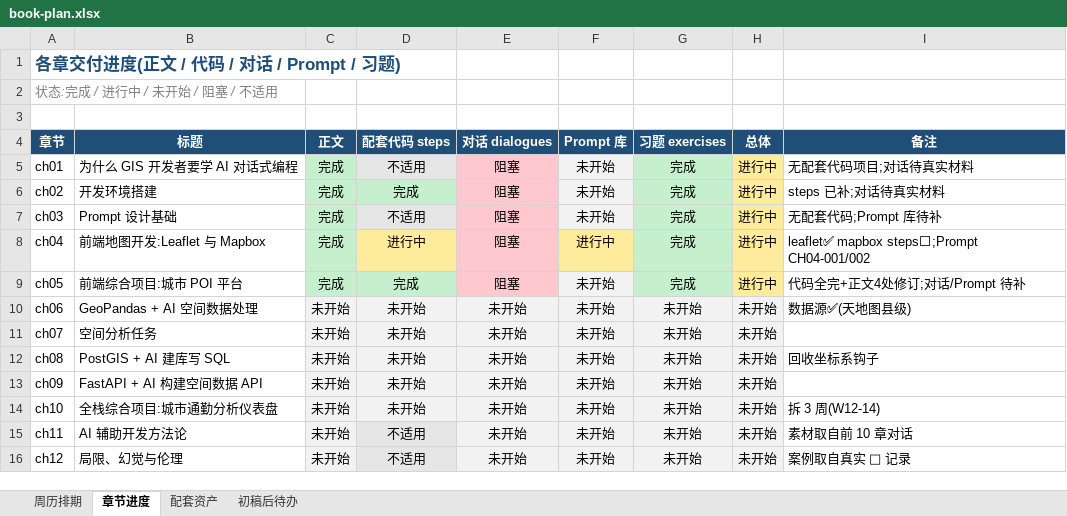
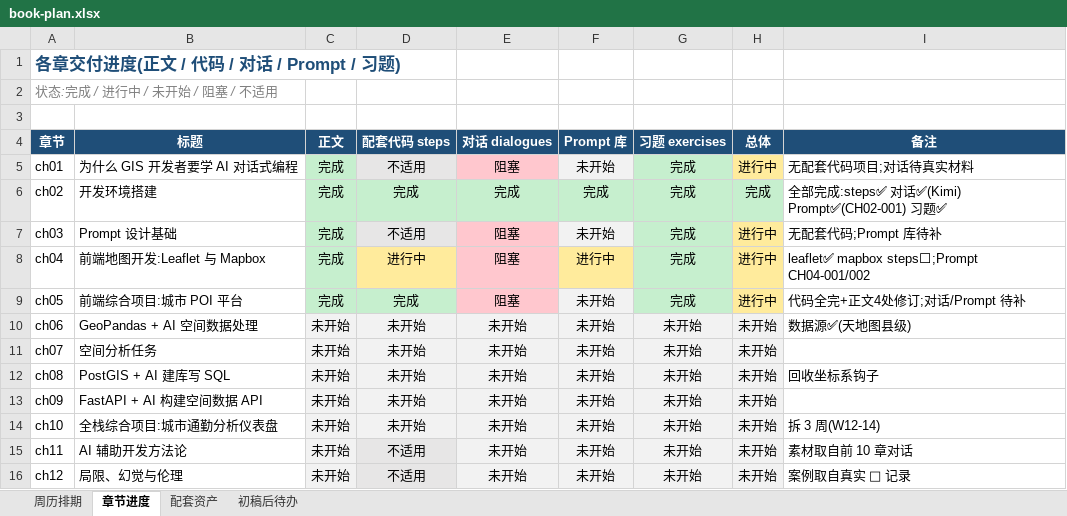
Before and after one commit to kuaixiTotti/gis-ai-coding-book, an Excel workbook: docs/book-plan.xlsx, sheet 章节进度, drawn as a sheet; values as stored, in another font and other column widths than the file's, no borders; the diff names each change by its address in the sheet, - before the commit and + after, or states it on an @@ line.

```diff
--- a/docs/book-plan.xlsx (sheet 章节进度)
+++ b/docs/book-plan.xlsx (sheet 章节进度)
-E6 (对话 dialogues): 阻塞
+E6 (对话 dialogues): 完成
-E6 fill: #FFC7CE
+E6 fill: #C6EFCE
-F6 (Prompt 库): 未开始
+F6 (Prompt 库): 完成
-F6 fill: #F2F2F2
+F6 fill: #C6EFCE
-H6 (总体): 进行中
+H6 (总体): 完成
-H6 fill: #FFEB9C
+H6 fill: #C6EFCE
-I6 (备注): steps 已补;对话待真实材料
+I6 (备注): 全部完成:steps✅ 对话✅(Kimi) Prompt✅(CH02-001) 习题✅
```
Also changed, not shown: sheet 配套资产.
